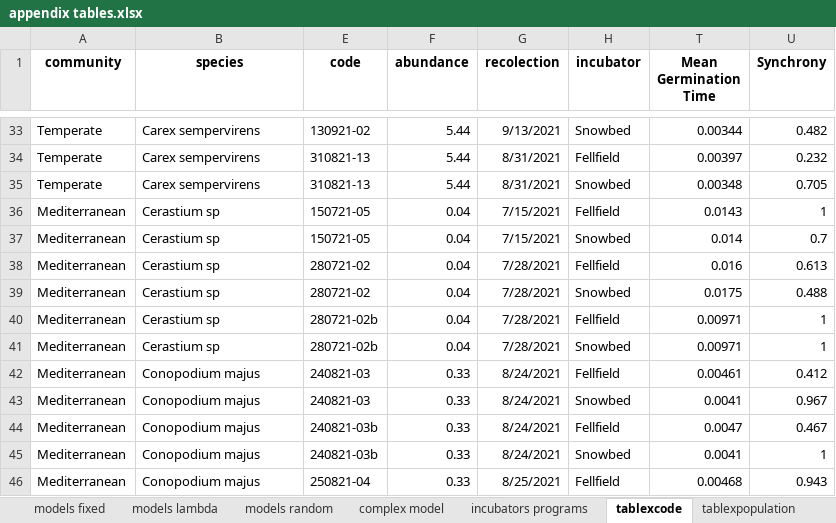
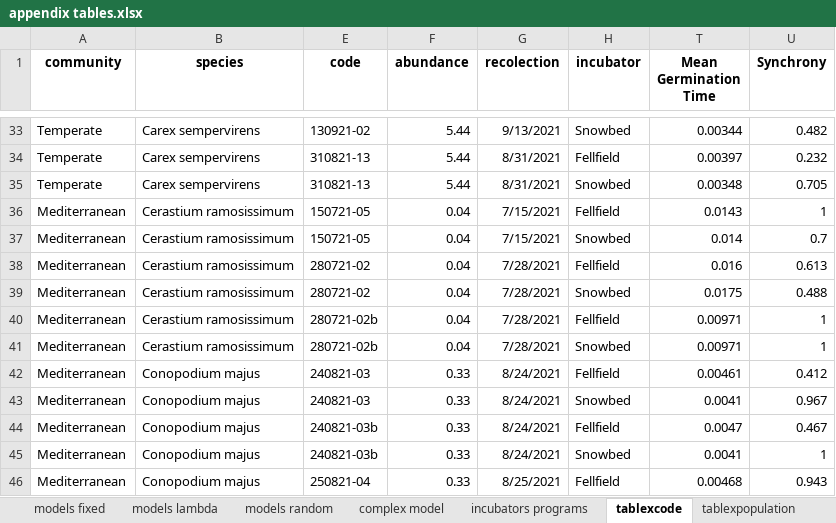
Before and after one commit to clara-espinosa/Germination_phenology, an Excel workbook: doc/appendix tables.xlsx, sheet tablexcode, drawn as a sheet; only a part is shown, gaps mark what is left out; values as stored, in another font and other column widths than the file's, no borders; the diff names each change by its address in the sheet, - before the commit and + after, or states it on an @@ line.

Commit message:
figures changes and Cerastium ramosissimum updated

```diff
--- a/doc/appendix tables.xlsx (sheet tablexcode)
+++ b/doc/appendix tables.xlsx (sheet tablexcode)
-B36:B41 (species): Cerastium sp
+B36:B41 (species): Cerastium ramosissimum
```
Also changed, not shown: sheet models fixed, sheet models lambda, sheet models random, sheet tablexpopulation (2), sheet tablexpopulation, doc/model results.xlsx, doc/sincronia.xlsx, 34 other files.
